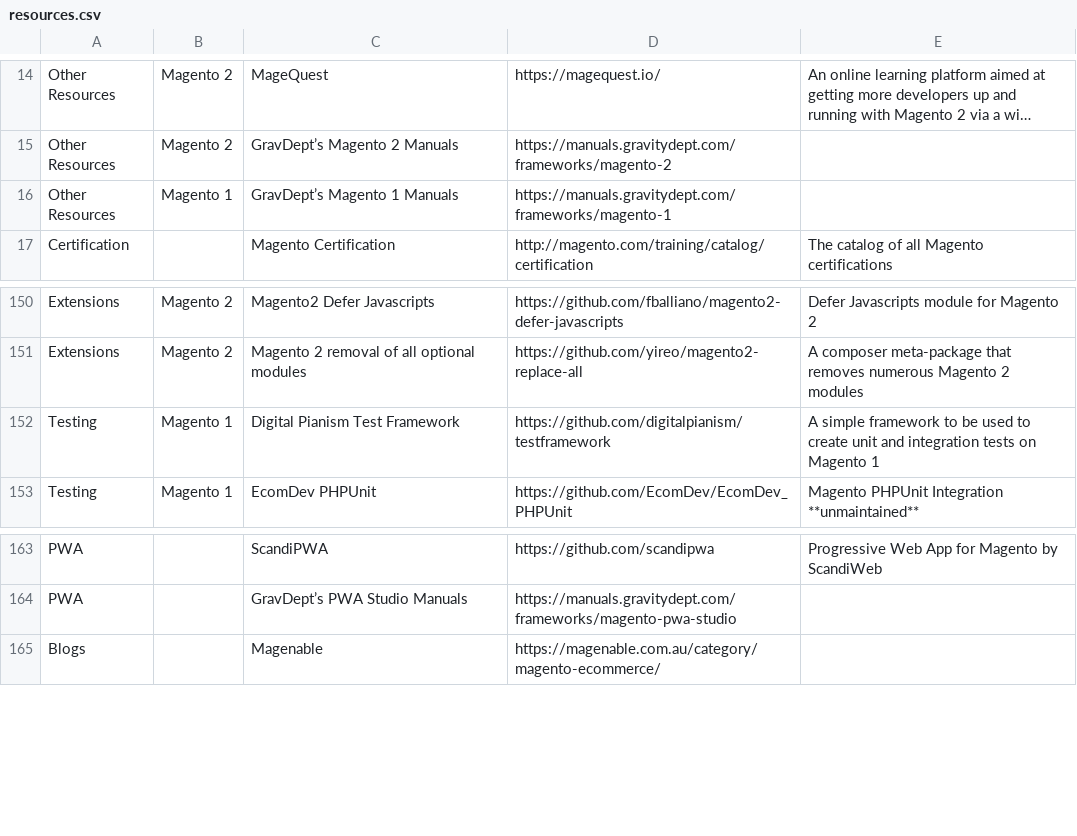
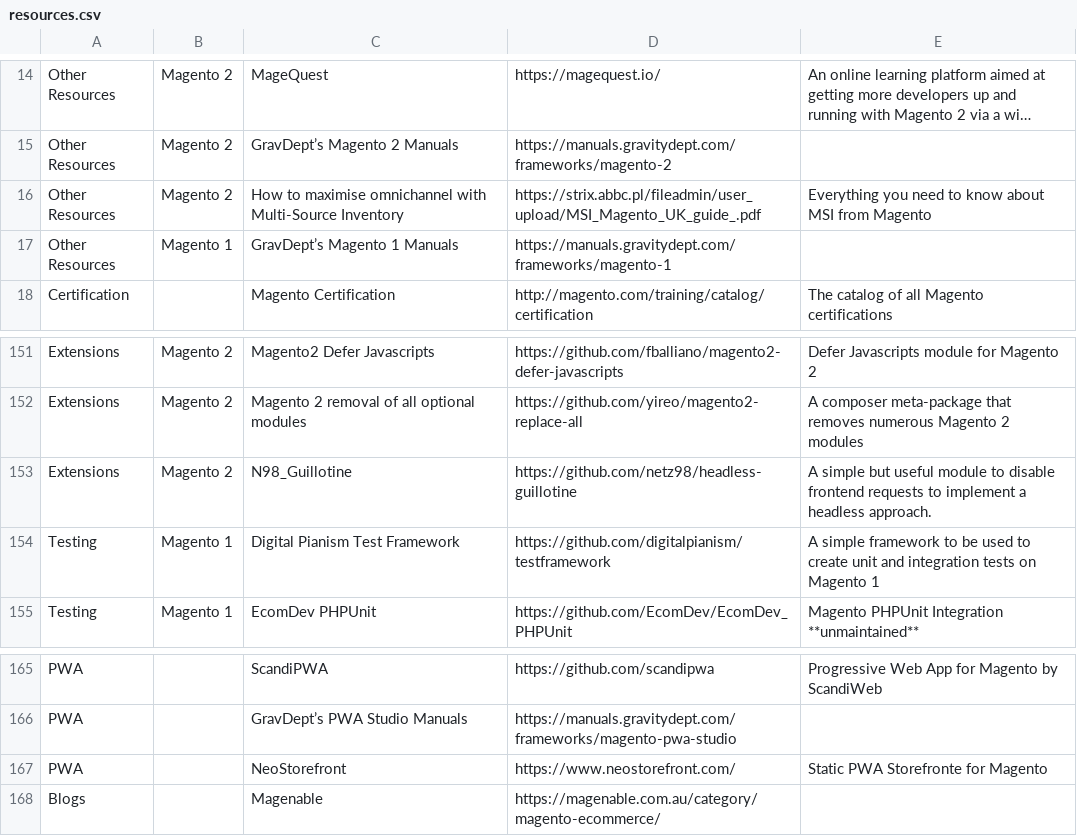
Before and after one commit to aleron75/mageres, a CSV file: resources.csv, drawn as a sheet; only a part is shown, gaps mark what is left out; long unchanged cells end in …; the diff names each change by its address in the sheet, - before the commit and + after, or states it on an @@ line.

Commit message:
Add several resources
- "How to maximise omnichannel with Multi-Source" guide
- N98_Guillotine extension
- NeoStorefront

```diff
--- a/resources.csv
+++ b/resources.csv
+row 16: Other Resources | Magento 2 | How to maximise omnichannel with Multi-Source Inventory | https://strix.abbc.pl/fileadmin/user_upload/MSI_Magento_UK_guide_.pdf | Everything you need to know about MSI from Magento
+row 153: Extensions | Magento 2 | N98_Guillotine | https://github.com/netz98/headless-guillotine | A simple but useful module to disable frontend requests to implement a headless approach.
+row 167: PWA |  | NeoStorefront | https://www.neostorefront.com/ | Static PWA Storefronte for Magento
```
Also changed, not shown: 1 other file.
